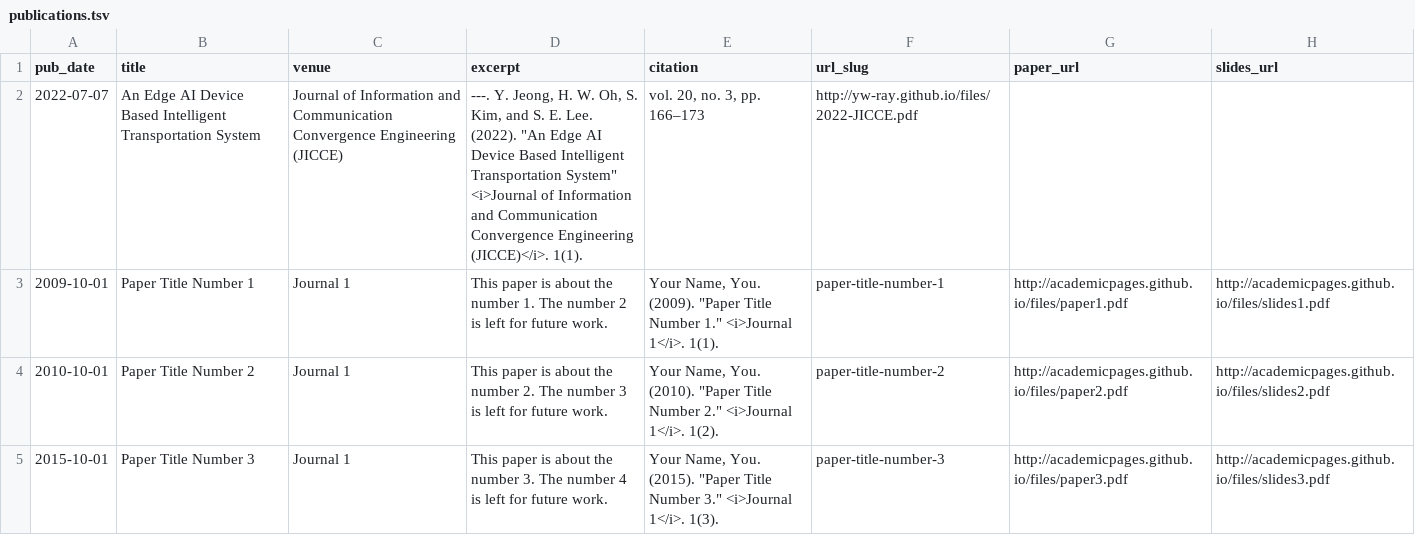
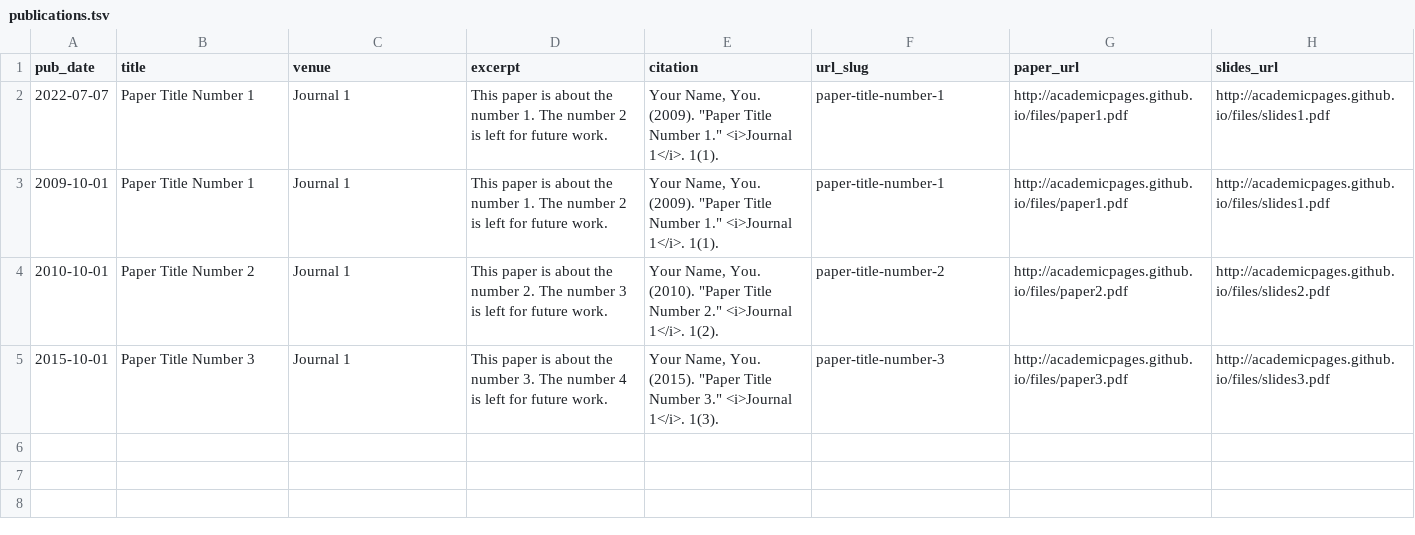
Before and after one commit to yw-ray/yw-ray.github.io, a TSV file: markdown_generator/publications.tsv, drawn as a sheet.

Commit message:
Update Publication
Signed-off-by: Youngwoo.Jeong <jini221220@gmail.com>

```diff
--- a/markdown_generator/publications.tsv
+++ b/markdown_generator/publications.tsv
@@ -1,3 +1,3 @@
 pub_date	title	venue	excerpt	citation	url_slug	paper_url	slides_url
-2022-07-07	An Edge AI Device Based Intelligent Transportation System	Journal of Information and Communication Convergence Engineering (JICCE)	---. Y. Jeong, H. W. Oh, S. Kim, and S. E. Lee. (2022). "An Edge AI Device Based Intelligent Transportation System" <i>Journal of Information and Communication Convergence Engineering (JICCE)</i>. 1(1).	vol. 20, no. 3, pp. 166–173	http://yw-ray.github.io/files/2022-JICCE.pdf	
+2022-07-07	Paper Title Number 1	Journal 1	This paper is about the number 1. The number 2 is left for future work.	Your Name, You. (2009). "Paper Title Number 1." <i>Journal 1</i>. 1(1).	paper-title-number-1	http://academicpages.github.io/files/paper1.pdf	http://academicpages.github.io/files/slides1.pdf
 2009-10-01	Paper Title Number 1	Journal 1	This paper is about the number 1. The number 2 is left for future work.	Your Name, You. (2009). "Paper Title Number 1." <i>Journal 1</i>. 1(1).	paper-title-number-1	http://academicpages.github.io/files/paper1.pdf	http://academicpages.github.io/files/slides1.pdf
```
Also changed, not shown: 4 other files.
